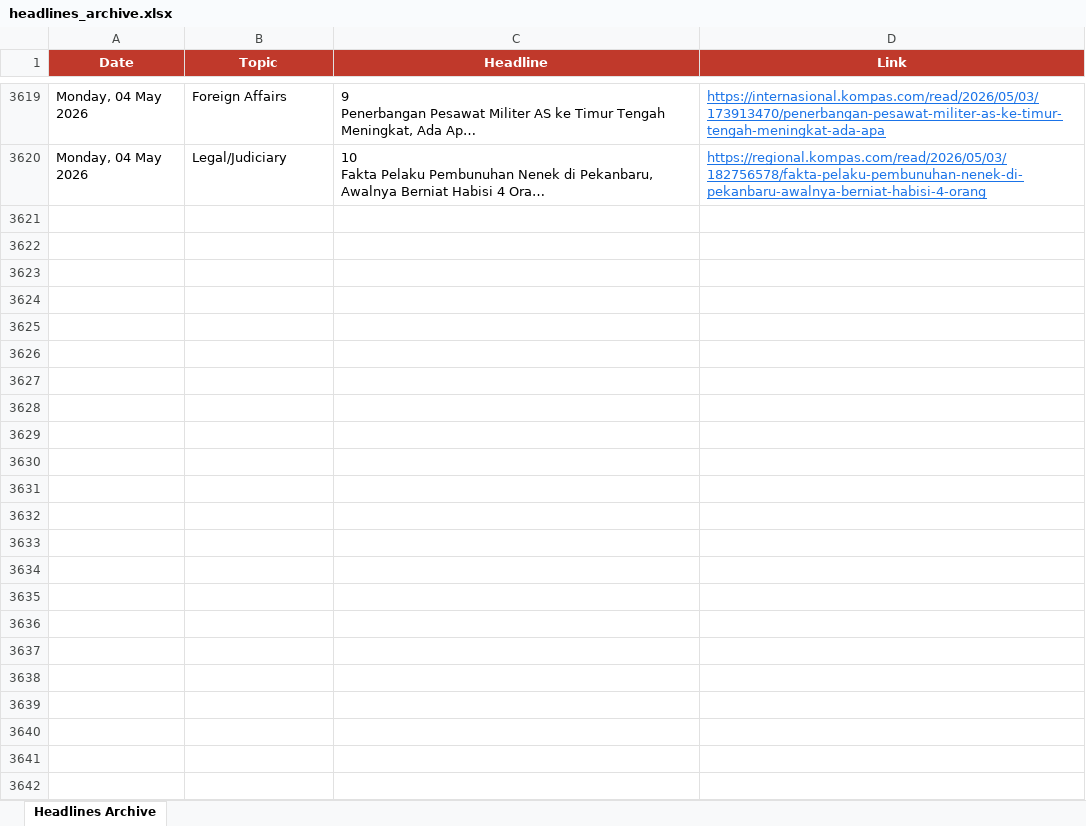
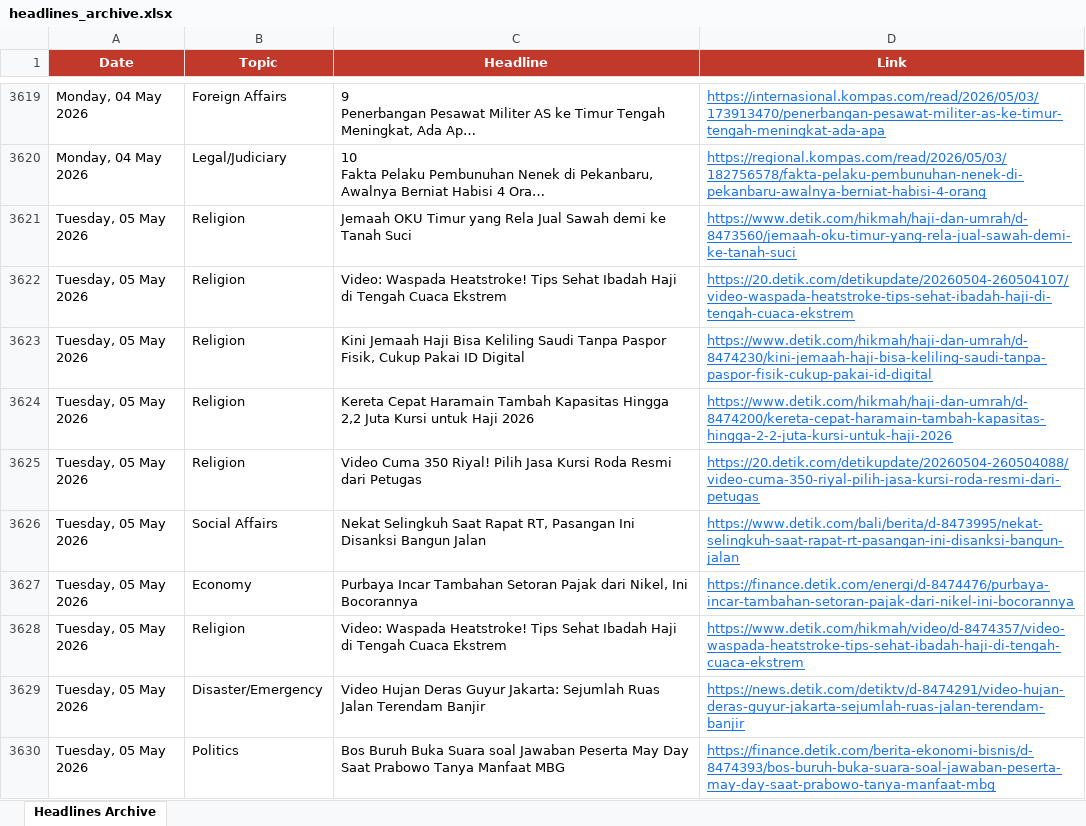
Before and after one commit to rattanarcher/Indo-news-briefing, an Excel workbook: headlines_archive.xlsx, sheet Headlines Archive, drawn as a sheet; only a part is shown, gaps mark what is left out; long unchanged cells end in …; values as stored, in another font and other column widths than the file's, no borders; the diff covers the shown part only; the diff names each change by its address in the sheet, - before the commit and + after, or states it on an @@ line.

```diff
--- a/headlines_archive.xlsx (sheet Headlines Archive)
+++ b/headlines_archive.xlsx (sheet Headlines Archive)
+row 3621: Tuesday, 05 May 2026 | Religion | Jemaah OKU Timur yang Rela Jual Sawah demi ke Tanah Suci | https://www.detik.com/hikmah/haji-dan-umrah/d-8473560/jemaah-oku-timur-yang-rela-jual-sawah-demi-ke-tanah-suci
+row 3622: Tuesday, 05 May 2026 | Religion | Video: Waspada Heatstroke! Tips Sehat Ibadah Haji di Tengah Cuaca Ekstrem | https://20.detik.com/detikupdate/20260504-260504107/video-waspada-heatstroke-tips-sehat-ibadah-haji-di-tengah-cuaca-ekstrem
+row 3623: Tuesday, 05 May 2026 | Religion | Kini Jemaah Haji Bisa Keliling Saudi Tanpa Paspor Fisik, Cukup Pakai ID Digital | https://www.detik.com/hikmah/haji-dan-umrah/d-8474230/kini-jemaah-haji-bisa-keliling-saudi-tanpa-paspor-fisik-cukup-pakai-id-digital
+row 3624: Tuesday, 05 May 2026 | Religion | Kereta Cepat Haramain Tambah Kapasitas Hingga 2,2 Juta Kursi untuk Haji 2026 | https://www.detik.com/hikmah/haji-dan-umrah/d-8474200/kereta-cepat-haramain-tambah-kapasitas-hingga-2-2-juta-kursi-untuk-haji-2026
+row 3625: Tuesday, 05 May 2026 | Religion | Video Cuma 350 Riyal! Pilih Jasa Kursi Roda Resmi dari Petugas | https://20.detik.com/detikupdate/20260504-260504088/video-cuma-350-riyal-pilih-jasa-kursi-roda-resmi-dari-petugas
+row 3626: Tuesday, 05 May 2026 | Social Affairs | Nekat Selingkuh Saat Rapat RT, Pasangan Ini Disanksi Bangun Jalan | https://www.detik.com/bali/berita/d-8473995/nekat-selingkuh-saat-rapat-rt-pasangan-ini-disanksi-bangun-jalan
+row 3627: Tuesday, 05 May 2026 | Economy | Purbaya Incar Tambahan Setoran Pajak dari Nikel, Ini Bocorannya | https://finance.detik.com/energi/d-8474476/purbaya-incar-tambahan-setoran-pajak-dari-nikel-ini-bocorannya
+row 3628: Tuesday, 05 May 2026 | Religion | Video: Waspada Heatstroke! Tips Sehat Ibadah Haji di Tengah Cuaca Ekstrem | https://www.detik.com/hikmah/video/d-8474357/video-waspada-heatstroke-tips-sehat-ibadah-haji-di-tengah-cuaca-ekstrem
+row 3629: Tuesday, 05 May 2026 | Disaster/Emergency | Video Hujan Deras Guyur Jakarta: Sejumlah Ruas Jalan Terendam Banjir | https://news.detik.com/detiktv/d-8474291/video-hujan-deras-guyur-jakarta-sejumlah-ruas-jalan-terendam-banjir
+row 3630: Tuesday, 05 May 2026 | Politics | Bos Buruh Buka Suara soal Jawaban Peserta May Day Saat Prabowo Tanya Manfaat MBG | https://finance.detik.com/berita-ekonomi-bisnis/d-8474393/bos-buruh-buka-suara-soal-jawaban-peserta-may-day-saat-prabowo-tanya-manfaat-mbg
```
Also changed, not shown: 95 added rows elsewhere in this sheet.
